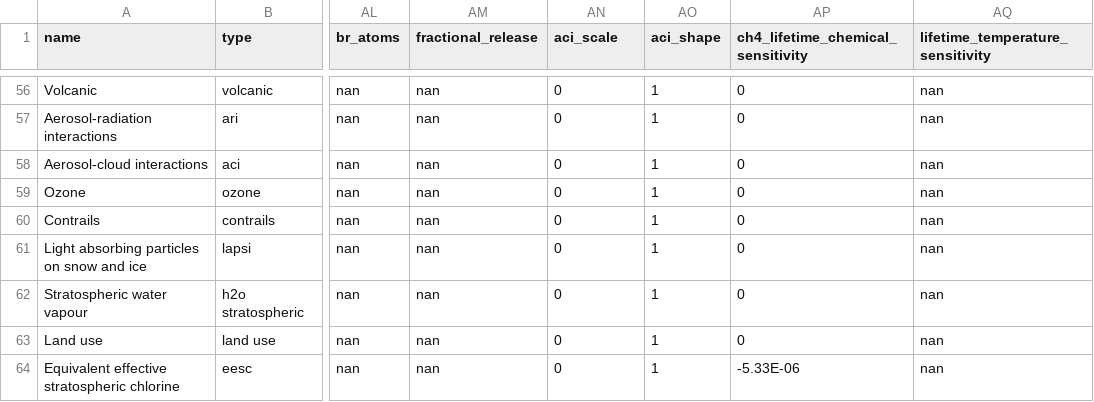
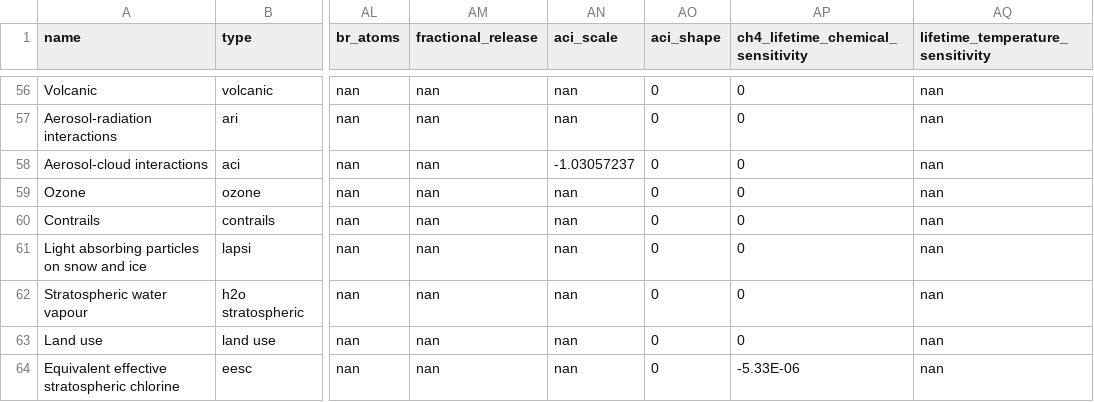
Before and after one commit to chrisroadmap/fair-calibrate, a CSV file: src/fair/defaults/data/ar6/species_configs_properties.csv, drawn as a sheet; only a part is shown, gaps mark what is left out; the diff covers the shown part only; the diff names each change by its address in the sheet, - before the commit and + after, or states it on an @@ line.

```diff
--- a/src/fair/defaults/data/ar6/species_configs_properties.csv
+++ b/src/fair/defaults/data/ar6/species_configs_properties.csv
-AN56:AN57 (aci_scale): 0
+AN56:AN57 (aci_scale): nan
-AO56:AO64 (aci_shape): 1
+AO56:AO64 (aci_shape): 0
-AN58 (aci_scale): 0
+AN58 (aci_scale): -1.03057237
-AN59:AN64 (aci_scale): 0
+AN59:AN64 (aci_scale): nan
```
Also changed, not shown: 108 edited cells elsewhere in this file, 12 other files.
